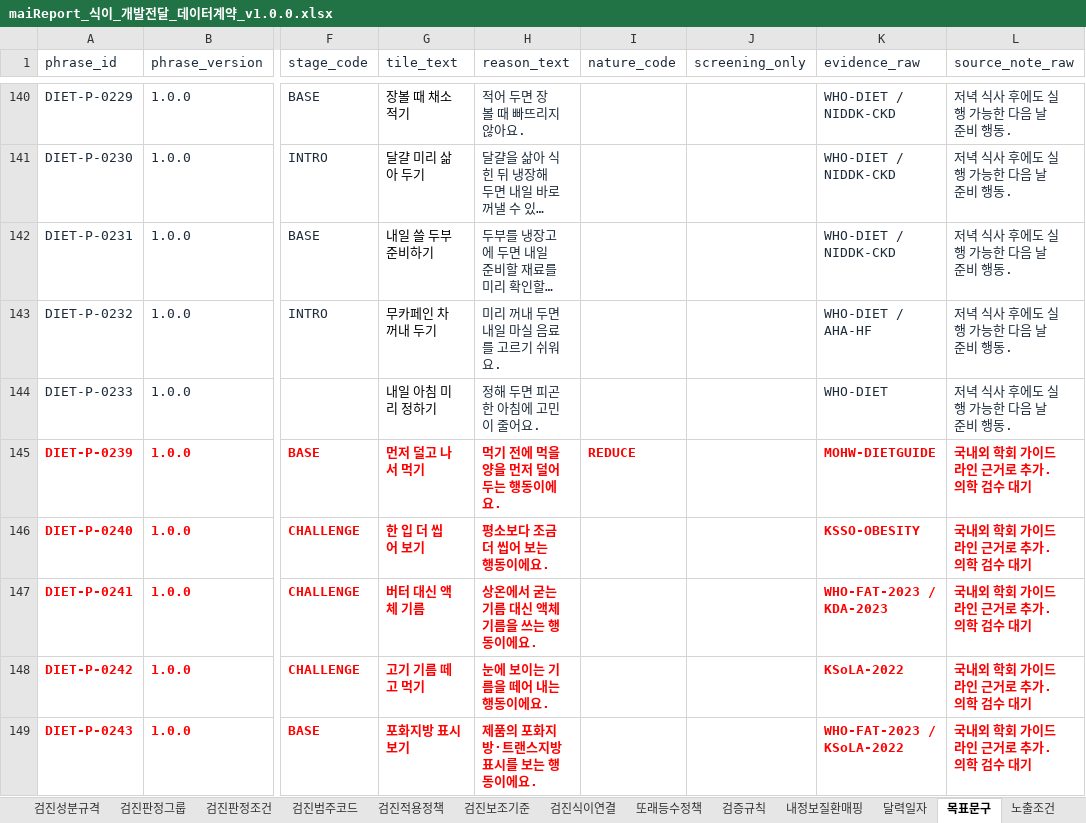
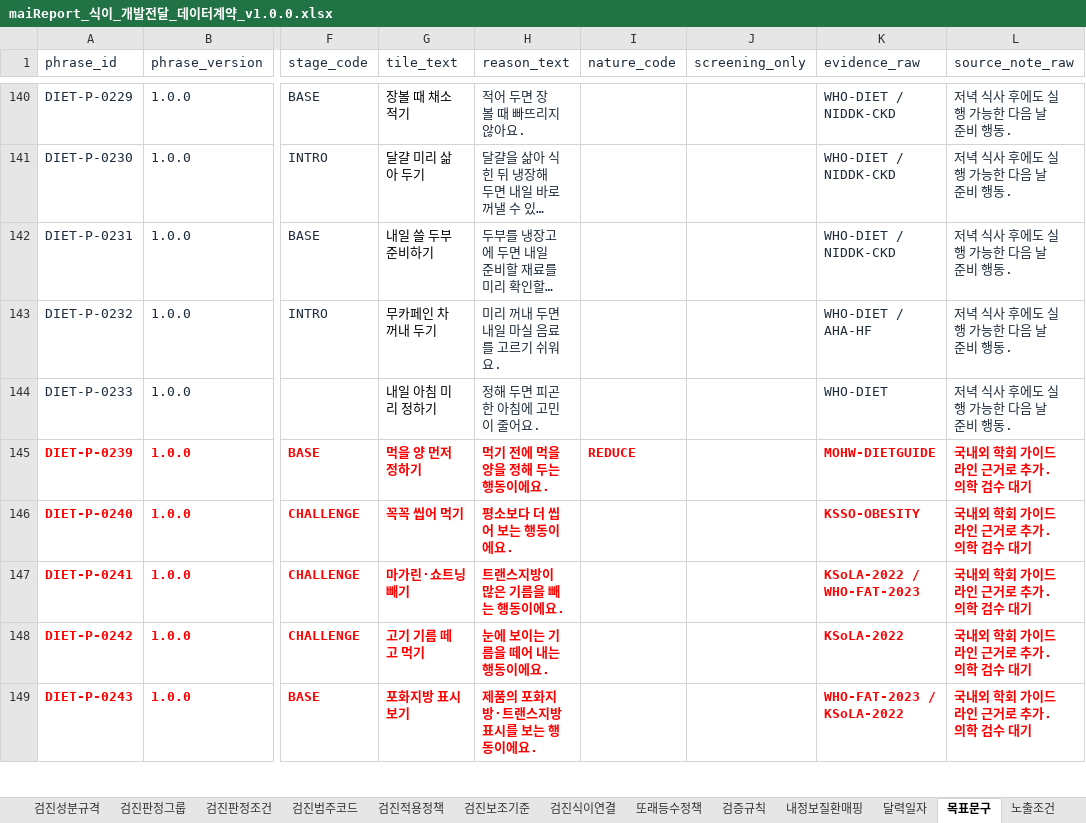
Before and after one commit to srleeinkorea/Project_maiReport, an Excel workbook: outputs/mai-report-policy/식이/maiReport_식이_개발전달_데이터계약_v1.0.0.xlsx, sheet 목표문구, drawn as a sheet; only a part is shown, gaps mark what is left out; long unchanged cells end in …; values as stored, in another font and other column widths than the file's, no borders; table styles not drawn; the diff names each change by its address in the sheet, - before the commit and + after, or states it on an @@ line.

```diff
--- a/outputs/mai-report-policy/식이/maiReport_식이_개발전달_데이터계약_v1.0.0.xlsx (sheet 목표문구)
+++ b/outputs/mai-report-policy/식이/maiReport_식이_개발전달_데이터계약_v1.0.0.xlsx (sheet 목표문구)
-G145 (tile_text): 먼저 덜고 나서 먹기
+G145 (tile_text): 먹을 양 먼저 정하기
-H145 (reason_text): 먹기 전에 먹을 양을 먼저 덜어 두는 행동이에요.
+H145 (reason_text): 먹기 전에 먹을 양을 정해 두는 행동이에요.
-G146 (tile_text): 한 입 더 씹어 보기
+G146 (tile_text): 꼭꼭 씹어 먹기
-H146 (reason_text): 평소보다 조금 더 씹어 보는 행동이에요.
+H146 (reason_text): 평소보다 더 씹어 보는 행동이에요.
-G147 (tile_text): 버터 대신 액체 기름
+G147 (tile_text): 마가린·쇼트닝 빼기
-H147 (reason_text): 상온에서 굳는 기름 대신 액체 기름을 쓰는 행동이에요.
+H147 (reason_text): 트랜스지방이 많은 기름을 빼는 행동이에요.
-K147 (evidence_raw): WHO-FAT-2023 / KDA-2023
+K147 (evidence_raw): KSoLA-2022 / WHO-FAT-2023
```
Also changed, not shown: outputs/mai-report-policy/식이/maiReport_식이_참조설정데이터_v1.0.0.xlsx.
